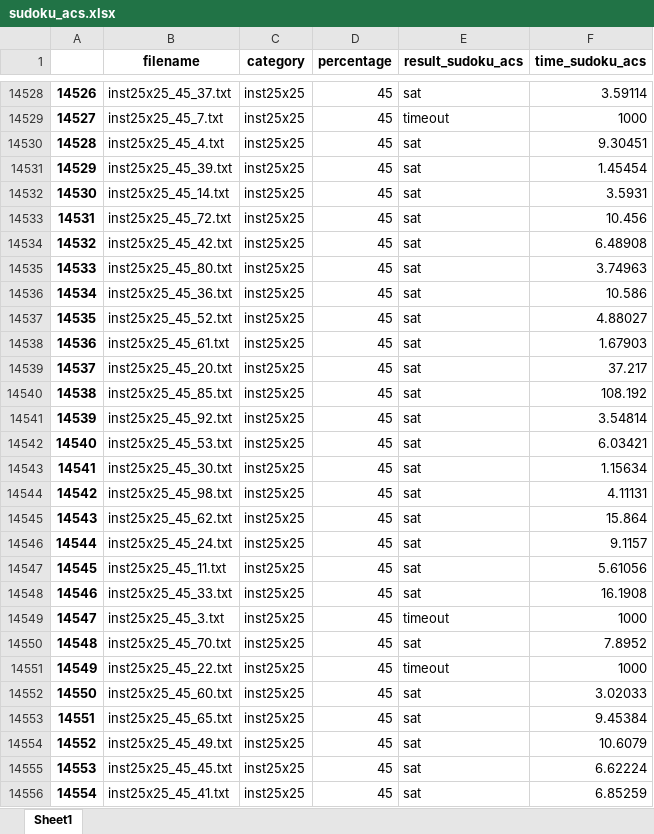
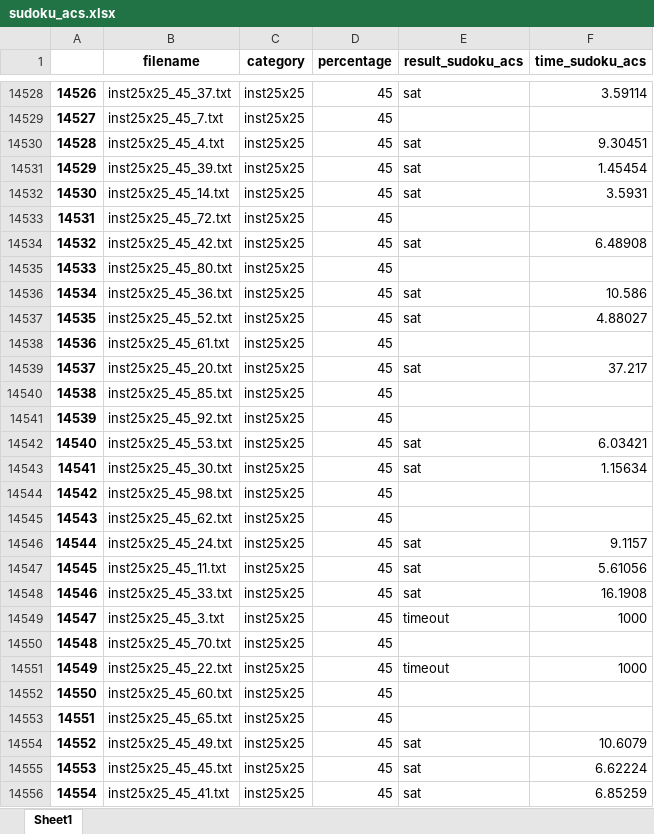
Before and after one commit to Ailuras/AllDIff-LS, an Excel workbook: charts/sudoku_acs.xlsx, sheet Sheet1, drawn as a sheet; only a part is shown, gaps mark what is left out; values as stored, in another font and other column widths than the file's, no borders; the diff covers the shown part only; the diff names each change by its address in the sheet, - before the commit and + after, or states it on an @@ line.

```diff
--- a/charts/sudoku_acs.xlsx (sheet Sheet1)
+++ b/charts/sudoku_acs.xlsx (sheet Sheet1)
-E14529 (result_sudoku_acs): timeout
+E14529 (result_sudoku_acs): (empty)
-F14529 (time_sudoku_acs): 1000
+F14529 (time_sudoku_acs): (empty)
-E14533 (result_sudoku_acs): sat
+E14533 (result_sudoku_acs): (empty)
-F14533 (time_sudoku_acs): 10.456
+F14533 (time_sudoku_acs): (empty)
-E14535 (result_sudoku_acs): sat
+E14535 (result_sudoku_acs): (empty)
-F14535 (time_sudoku_acs): 3.74963
+F14535 (time_sudoku_acs): (empty)
-E14538 (result_sudoku_acs): sat
+E14538 (result_sudoku_acs): (empty)
-F14538 (time_sudoku_acs): 1.67903
+F14538 (time_sudoku_acs): (empty)
-E14540:E14541 (result_sudoku_acs): sat
+E14540:E14541 (result_sudoku_acs): (empty)
-F14540 (time_sudoku_acs): 108.192
+F14540 (time_sudoku_acs): (empty)
-F14541 (time_sudoku_acs): 3.54814
+F14541 (time_sudoku_acs): (empty)
-E14544:E14545 (result_sudoku_acs): sat
+E14544:E14545 (result_sudoku_acs): (empty)
-F14544 (time_sudoku_acs): 4.11131
+F14544 (time_sudoku_acs): (empty)
-F14545 (time_sudoku_acs): 15.864
+F14545 (time_sudoku_acs): (empty)
-E14550 (result_sudoku_acs): sat
+E14550 (result_sudoku_acs): (empty)
-F14550 (time_sudoku_acs): 7.8952
+F14550 (time_sudoku_acs): (empty)
-E14552:E14553 (result_sudoku_acs): sat
+E14552:E14553 (result_sudoku_acs): (empty)
-F14552 (time_sudoku_acs): 3.02033
+F14552 (time_sudoku_acs): (empty)
-F14553 (time_sudoku_acs): 9.45384
+F14553 (time_sudoku_acs): (empty)
```
Also changed, not shown: 74 edited cells elsewhere in this sheet, charts/sudoku.xlsx, 2 other files.
